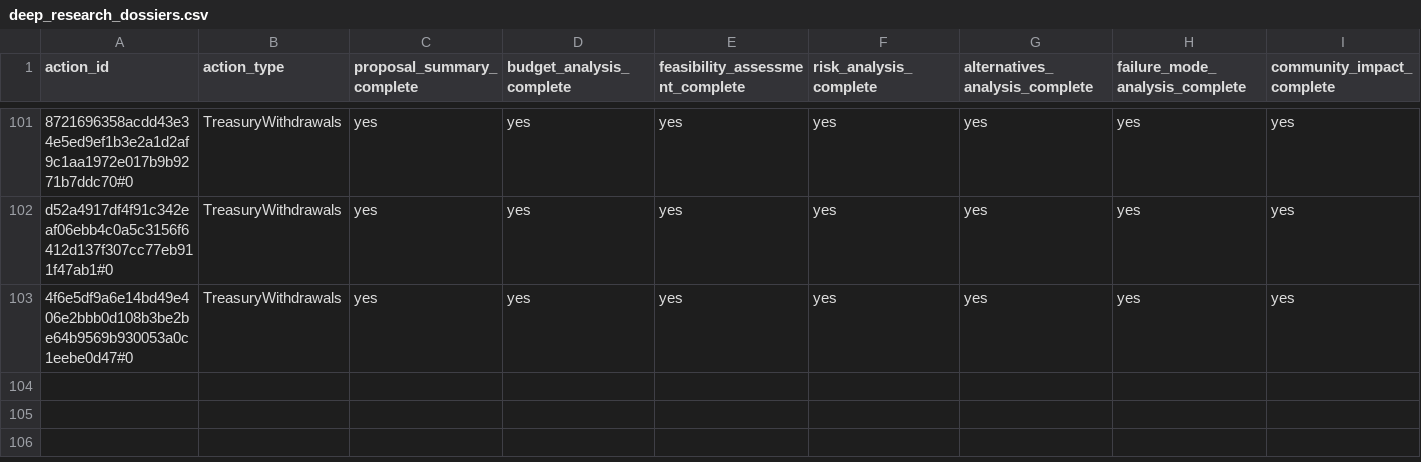
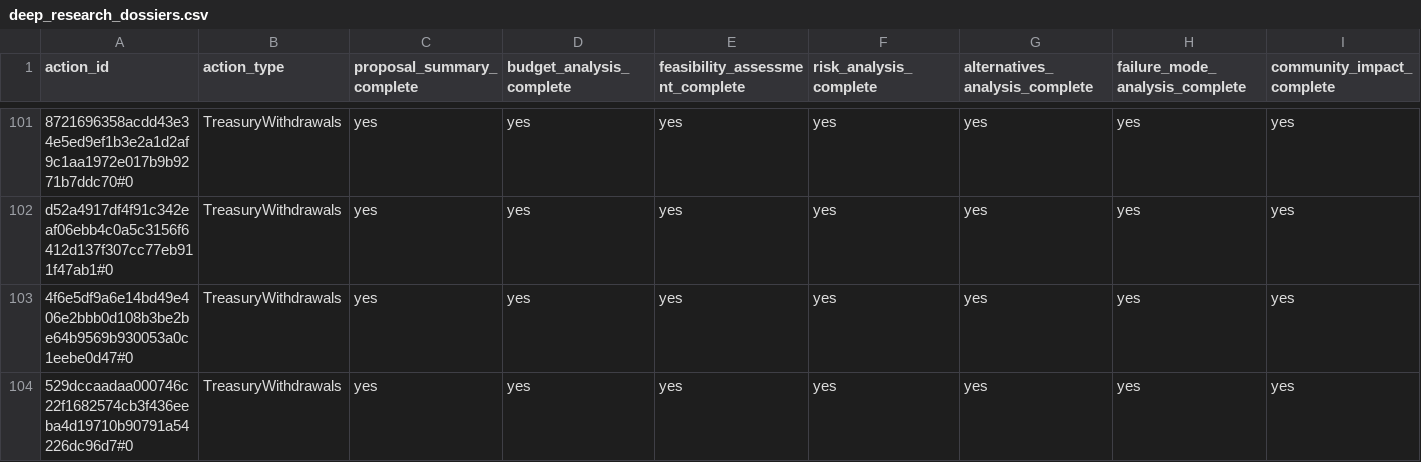
Before and after one commit to BEACNpool/beacn-drep-resources, a CSV file: data/input/governance/decision_support/deep_research_dossiers.csv, drawn as a sheet; only a part is shown, gaps mark what is left out; rows hold the shown columns only; the diff names each change by its address in the sheet, - before the commit and + after, or states it on an @@ line.

```diff
--- a/data/input/governance/decision_support/deep_research_dossiers.csv
+++ b/data/input/governance/decision_support/deep_research_dossiers.csv
+row 104: 529dccaadaa000746c22f1682574cb3f436eeba4d19710b90791a54226dc96d7#0 | TreasuryWithdrawals | yes | yes | yes | yes | yes | yes | yes
```
Also changed, not shown: data/input/governance/anchor_documents_index.csv, data/input/governance/decision_support/ecosystem_value_profiles.csv, 14 other files.
